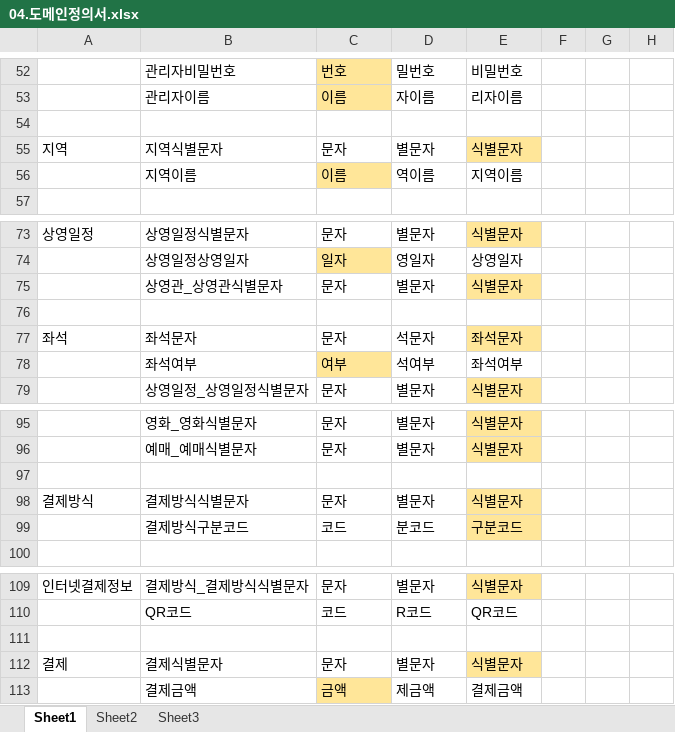
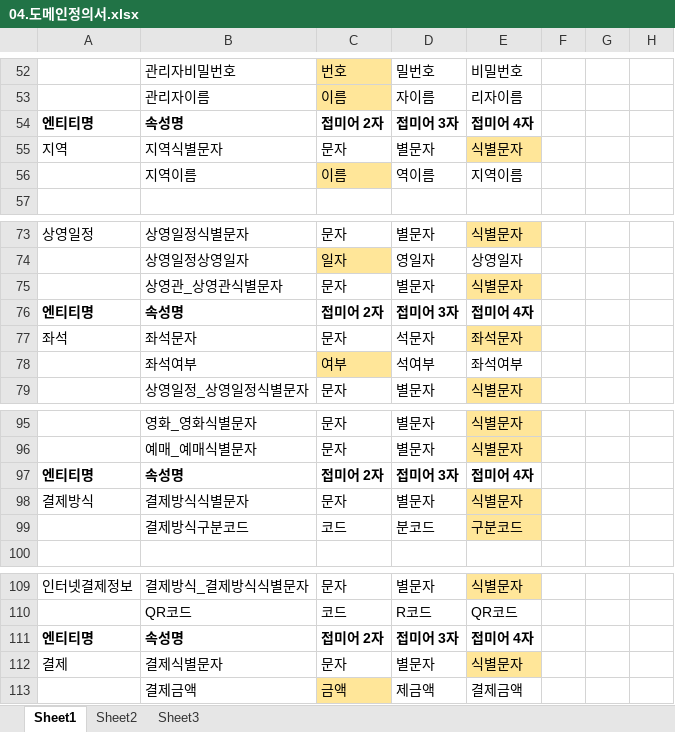
Before and after one commit to Cinema-System/My-Cinema, an Excel workbook: 중간발표/04.도메인정의서.xlsx, sheet Sheet1, drawn as a sheet; only a part is shown, gaps mark what is left out; values as stored, in another font and other column widths than the file's, no borders; the diff names each change by its address in the sheet, - before the commit and + after, or states it on an @@ line.

```diff
--- a/중간발표/04.도메인정의서.xlsx (sheet Sheet1)
+++ b/중간발표/04.도메인정의서.xlsx (sheet Sheet1)
-row 54: (empty)
+row 54: 엔티티명 | 속성명 | 접미어 2자 | 접미어 3자 | 접미어 4자
-row 76: (empty)
+row 76: 엔티티명 | 속성명 | 접미어 2자 | 접미어 3자 | 접미어 4자
-row 97: (empty)
+row 97: 엔티티명 | 속성명 | 접미어 2자 | 접미어 3자 | 접미어 4자
-row 111: (empty)
+row 111: 엔티티명 | 속성명 | 접미어 2자 | 접미어 3자 | 접미어 4자
```
Also changed, not shown: sheet Sheet3, sheet Sheet2, 3 other files.
